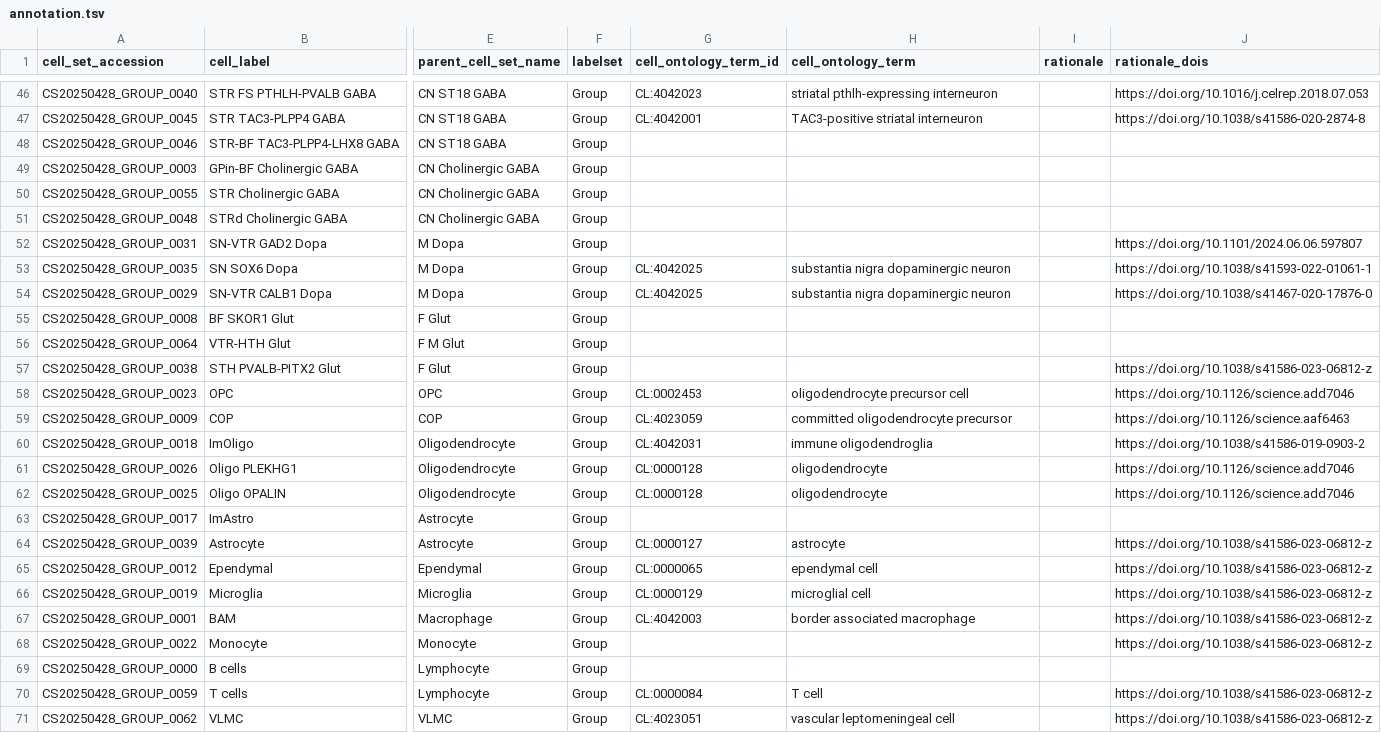
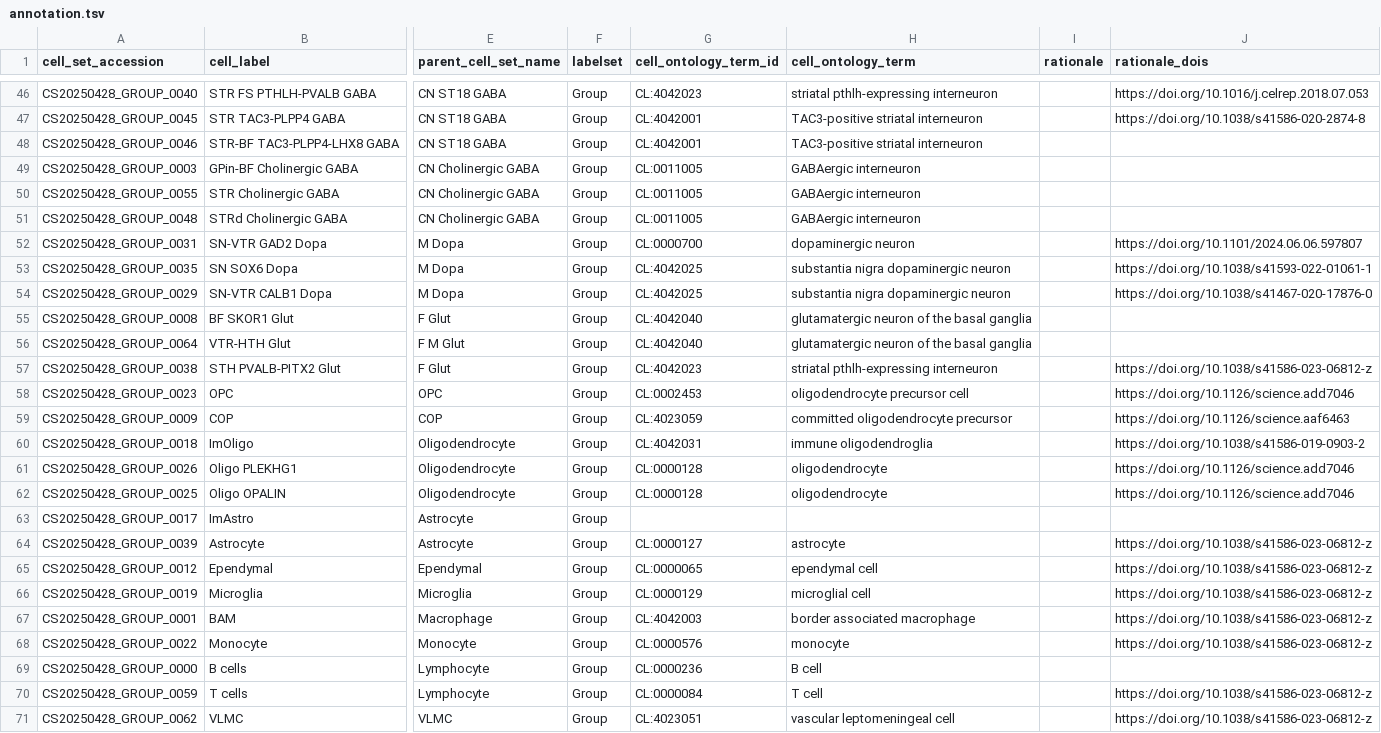
Before and after one commit to brain-bican/basal_ganglia_consensus_taxonomy, a TSV file: curation_tables/annotation.tsv, drawn as a sheet; only a part is shown, gaps mark what is left out; the diff covers the shown part only; the diff names each change by its address in the sheet, - before the commit and + after, or states it on an @@ line.

```diff
--- a/curation_tables/annotation.tsv
+++ b/curation_tables/annotation.tsv
-G48 (cell_ontology_term_id): (empty)
+G48 (cell_ontology_term_id): CL:4042001
-H48 (cell_ontology_term): (empty)
+H48 (cell_ontology_term): TAC3-positive striatal interneuron
-G49:G51 (cell_ontology_term_id): (empty)
+G49:G51 (cell_ontology_term_id): CL:0011005
-H49:H51 (cell_ontology_term): (empty)
+H49:H51 (cell_ontology_term): GABAergic interneuron
-G52 (cell_ontology_term_id): (empty)
+G52 (cell_ontology_term_id): CL:0000700
-H52 (cell_ontology_term): (empty)
+H52 (cell_ontology_term): dopaminergic neuron
-G55:G56 (cell_ontology_term_id): (empty)
+G55:G56 (cell_ontology_term_id): CL:4042040
-H55:H56 (cell_ontology_term): (empty)
+H55:H56 (cell_ontology_term): glutamatergic neuron of the basal ganglia
-G57 (cell_ontology_term_id): (empty)
+G57 (cell_ontology_term_id): CL:4042023
-H57 (cell_ontology_term): (empty)
+H57 (cell_ontology_term): striatal pthlh-expressing interneuron
-G68 (cell_ontology_term_id): (empty)
+G68 (cell_ontology_term_id): CL:0000576
-H68 (cell_ontology_term): (empty)
+H68 (cell_ontology_term): monocyte
-G69 (cell_ontology_term_id): (empty)
+G69 (cell_ontology_term_id): CL:0000236
-H69 (cell_ontology_term): (empty)
+H69 (cell_ontology_term): B cell
```
Also changed, not shown: 46 edited cells elsewhere in this file, 1 other file.
